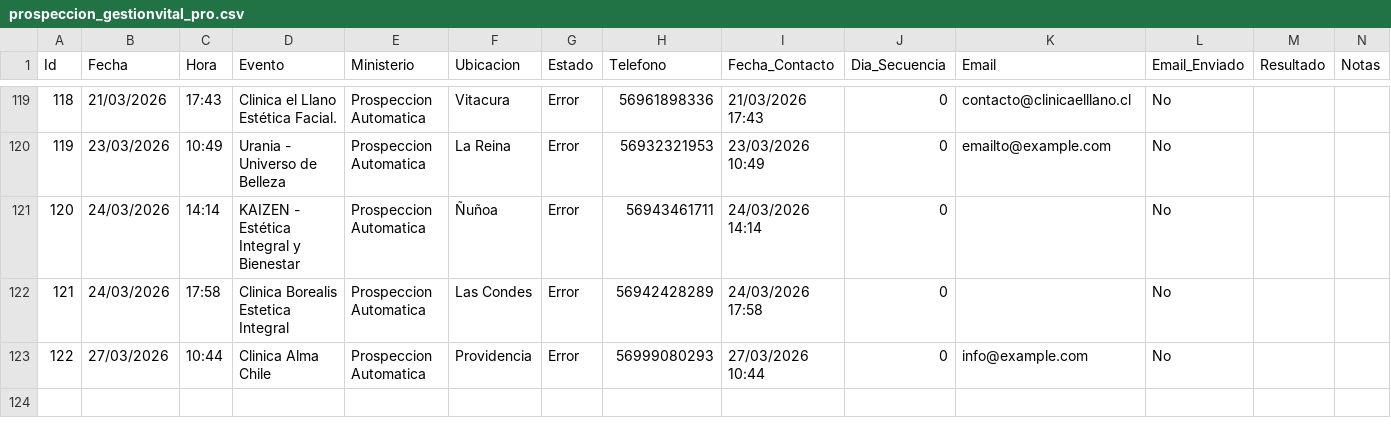
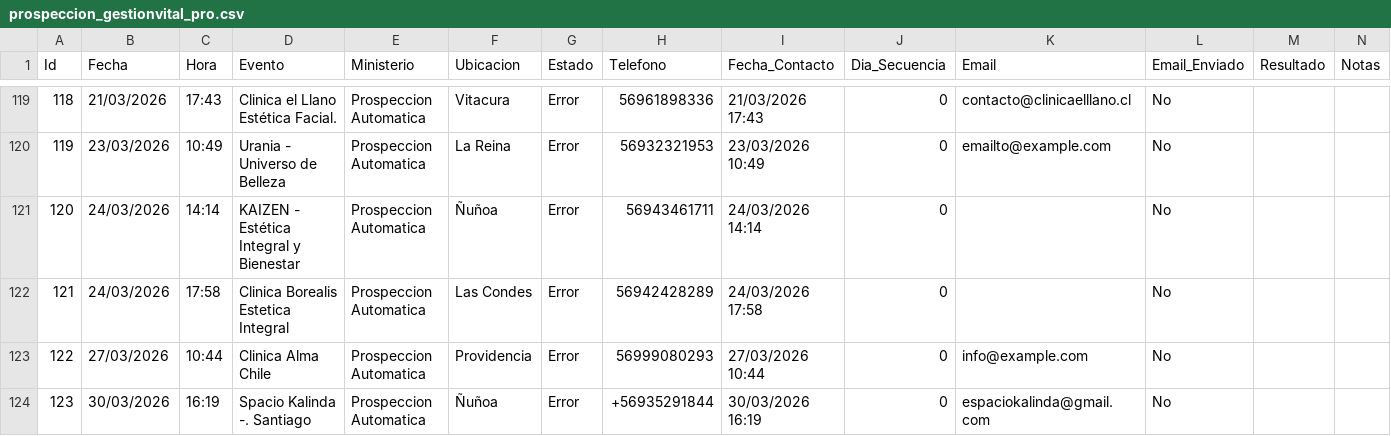
Before and after one commit to POPnLAR/Clientes, a CSV file: prospeccion_gestionvital_pro.csv, drawn as a sheet; only a part is shown, gaps mark what is left out; rows hold the shown columns only; the diff names each change by its address in the sheet, - before the commit and + after, or states it on an @@ line.

Commit message:
Actualizacion leads [Skip CI]

```diff
--- a/prospeccion_gestionvital_pro.csv
+++ b/prospeccion_gestionvital_pro.csv
+row 124: 123 | 30/03/2026 | 16:19 | Spacio Kalinda -. Santiago | Prospeccion Automatica | Ñuñoa | Error | +56935291844 | 30/03/2026 16:19 | 0 | espaciokalinda@gmail.com | No
```
